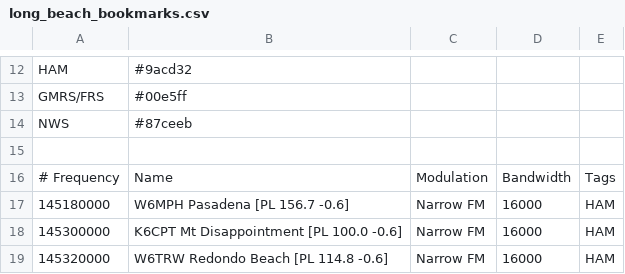
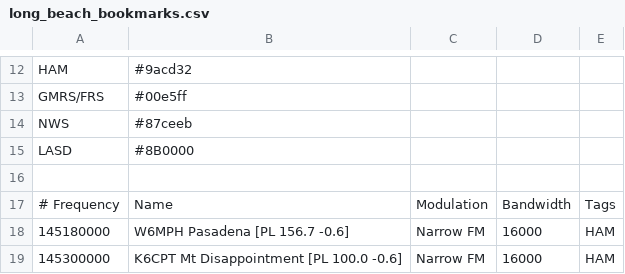
Before and after one commit to davidkarnowski/RF_HotScan, a CSV file: examples/long_beach_bookmarks.csv, drawn as a sheet; only a part is shown, gaps mark what is left out; the shorter side is filled out with more unchanged rows; the diff covers the shown part only; the diff names each change by its address in the sheet, - before the commit and + after, or states it on an @@ line.

```diff
--- a/examples/long_beach_bookmarks.csv
+++ b/examples/long_beach_bookmarks.csv
+row 15: LASD | #8B0000
```
Also changed, not shown: 36 added rows elsewhere in this file.
